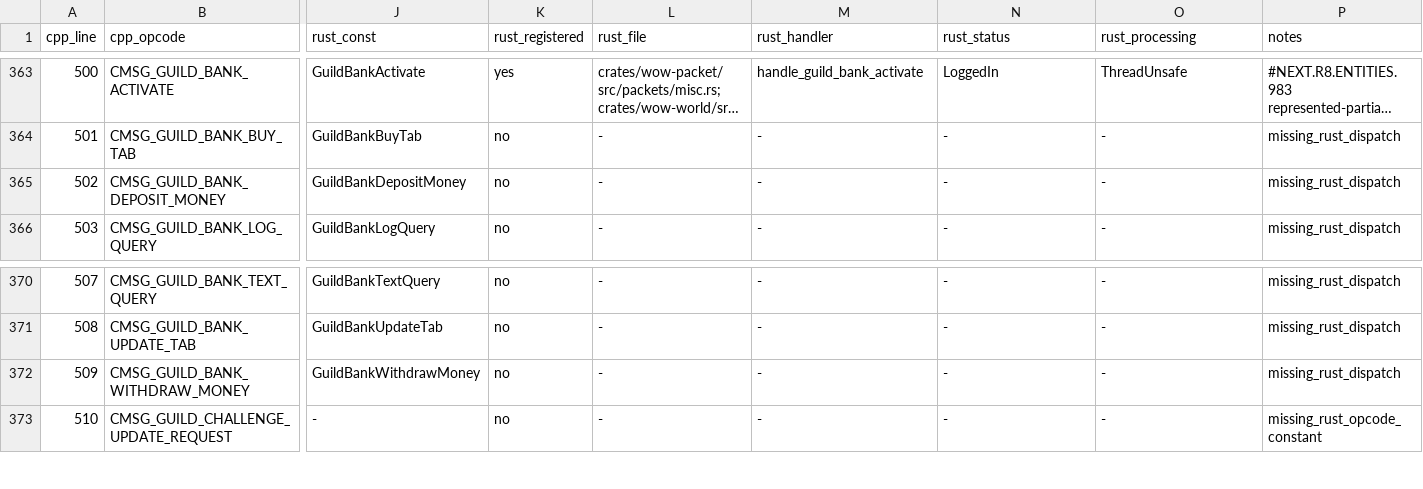
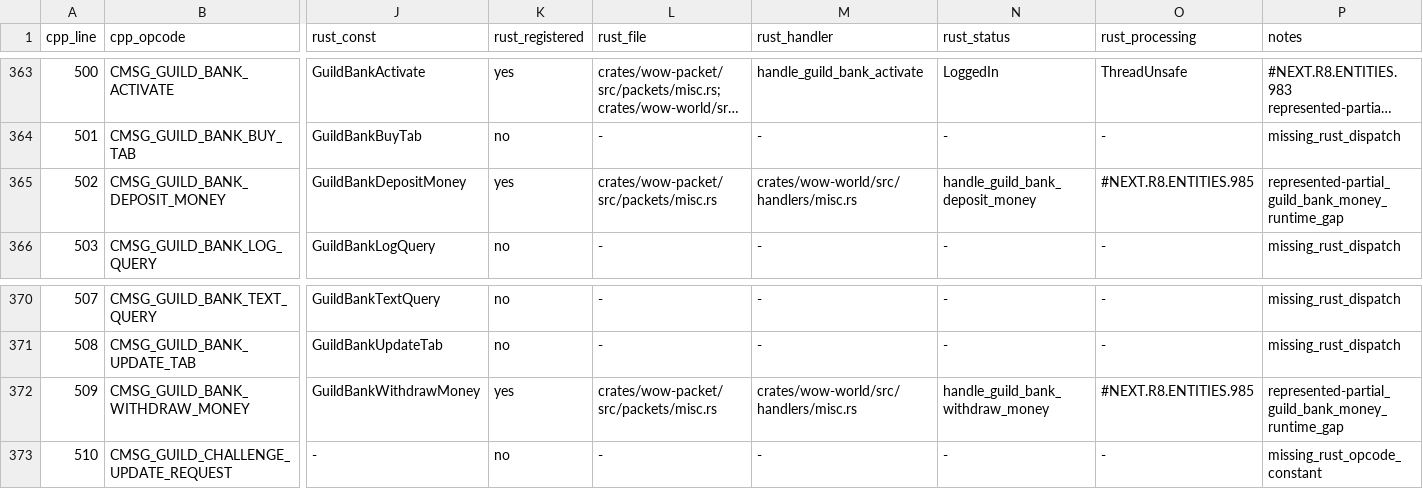
Before and after one commit to alseif0x/rustycore, a TSV file: docs/migration/inventory/cpp-client-handlers.tsv, drawn as a sheet; only a part is shown, gaps mark what is left out; long unchanged cells end in …; the diff names each change by its address in the sheet, - before the commit and + after, or states it on an @@ line.

Commit message:
Handle represented guild bank money moves

```diff
--- a/docs/migration/inventory/cpp-client-handlers.tsv
+++ b/docs/migration/inventory/cpp-client-handlers.tsv
-K365 (rust_registered): no
+K365 (rust_registered): yes
-L365 (rust_file): -
+L365 (rust_file): crates/wow-packet/src/packets/misc.rs
-M365 (rust_handler): -
+M365 (rust_handler): crates/wow-world/src/handlers/misc.rs
-N365 (rust_status): -
+N365 (rust_status): handle_guild_bank_deposit_money
-O365 (rust_processing): -
+O365 (rust_processing): #NEXT.R8.ENTITIES.985
-P365 (notes): missing_rust_dispatch
+P365 (notes): represented-partial_guild_bank_money_runtime_gap
-K372 (rust_registered): no
+K372 (rust_registered): yes
-L372 (rust_file): -
+L372 (rust_file): crates/wow-packet/src/packets/misc.rs
-M372 (rust_handler): -
+M372 (rust_handler): crates/wow-world/src/handlers/misc.rs
-N372 (rust_status): -
+N372 (rust_status): handle_guild_bank_withdraw_money
-O372 (rust_processing): -
+O372 (rust_processing): #NEXT.R8.ENTITIES.985
-P372 (notes): missing_rust_dispatch
+P372 (notes): represented-partial_guild_bank_money_runtime_gap
```
Also changed, not shown: docs/migration/inventory/r3-opcodes-registry.tsv, 8 other files.
